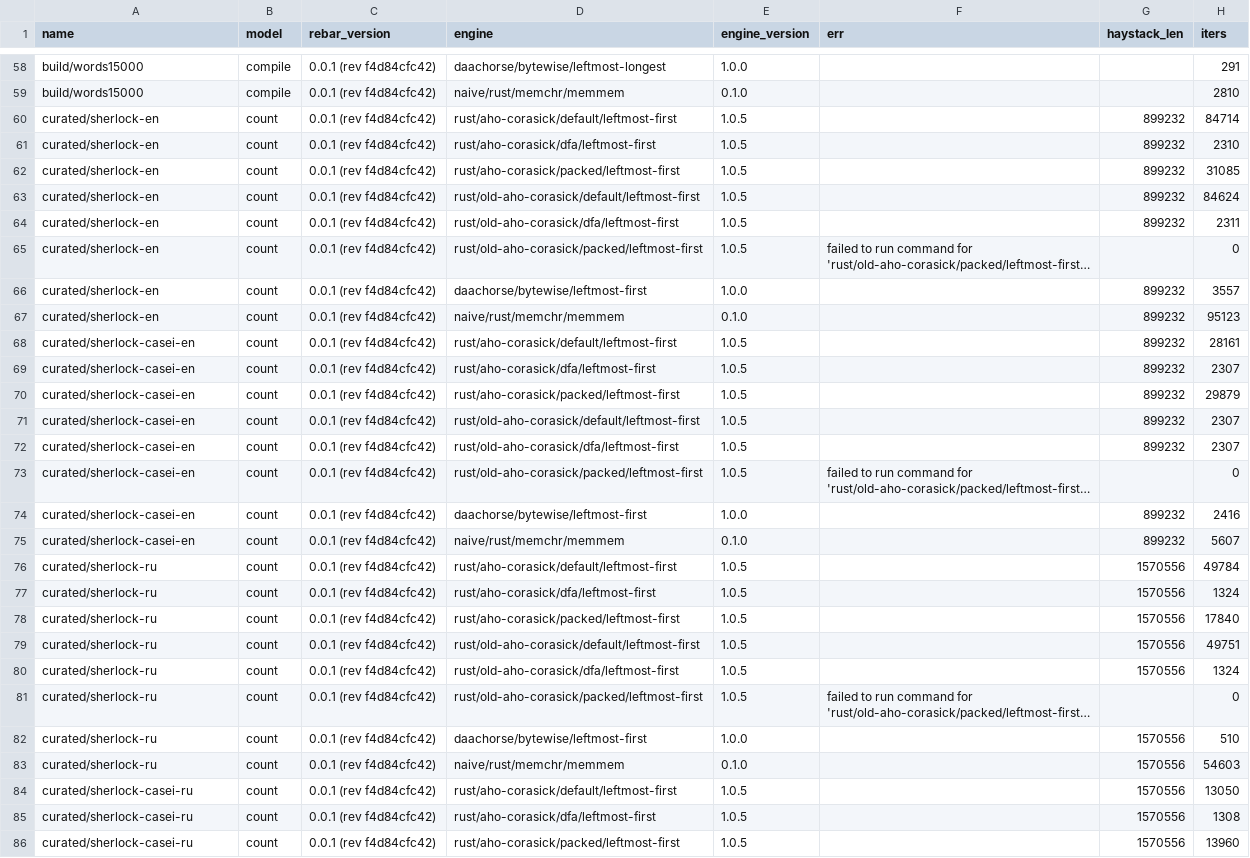
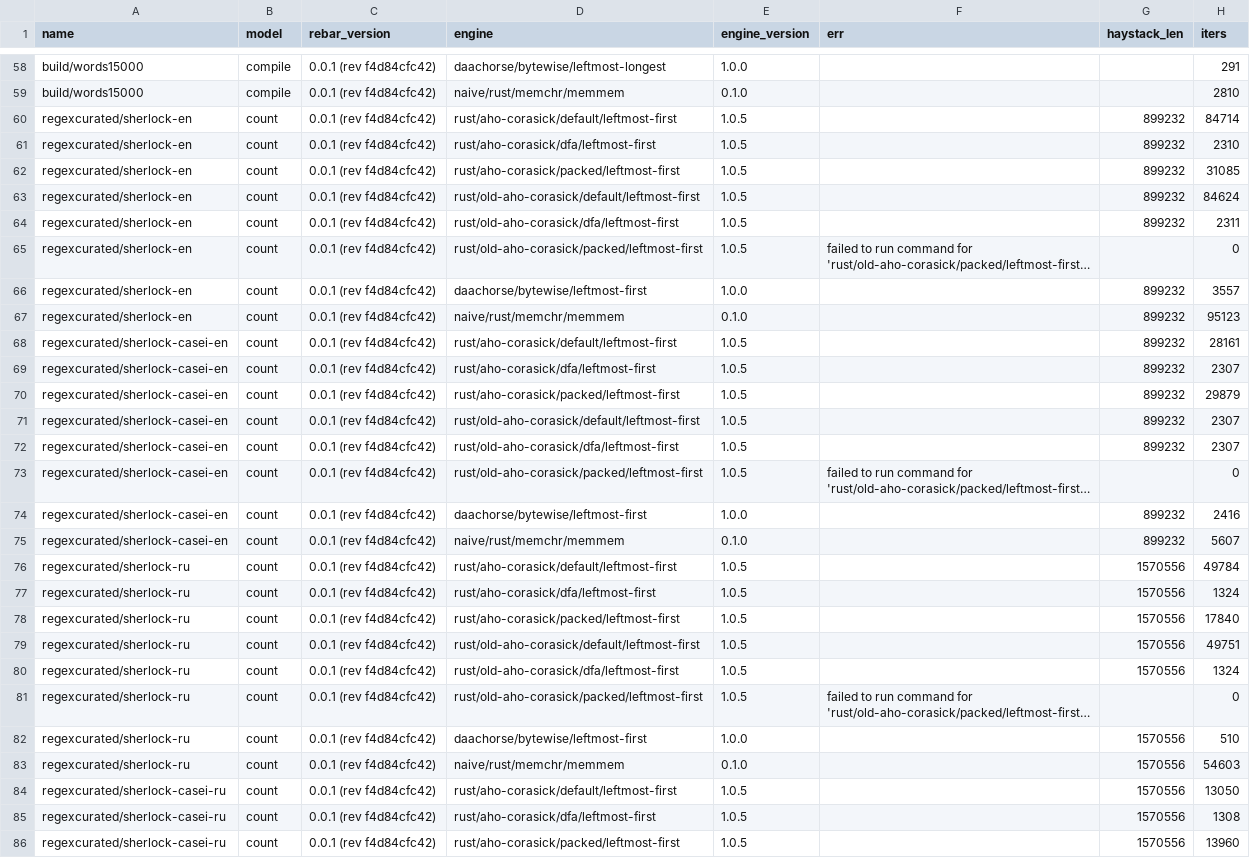
Before and after one commit to BurntSushi/aho-corasick, a CSV file: benchmarks/record/aarch64/2023-09-17.csv, drawn as a sheet; only a part is shown, gaps mark what is left out; long unchanged cells end in …; the diff covers the shown part only; the diff names each change by its address in the sheet, - before the commit and + after, or states it on an @@ line.

```diff
--- a/benchmarks/record/aarch64/2023-09-17.csv
+++ b/benchmarks/record/aarch64/2023-09-17.csv
-A60:A67 (name): curated/sherlock-en
+A60:A67 (name): regexcurated/sherlock-en
-A68:A75 (name): curated/sherlock-casei-en
+A68:A75 (name): regexcurated/sherlock-casei-en
-A76:A83 (name): curated/sherlock-ru
+A76:A83 (name): regexcurated/sherlock-ru
-A84:A86 (name): curated/sherlock-casei-ru
+A84:A86 (name): regexcurated/sherlock-casei-ru
```
Also changed, not shown: 61 edited cells elsewhere in this file, benchmarks/record/aarch64/2023-09-07.csv, benchmarks/record/aarch64/2023-09-16.csv, 5 other files.
